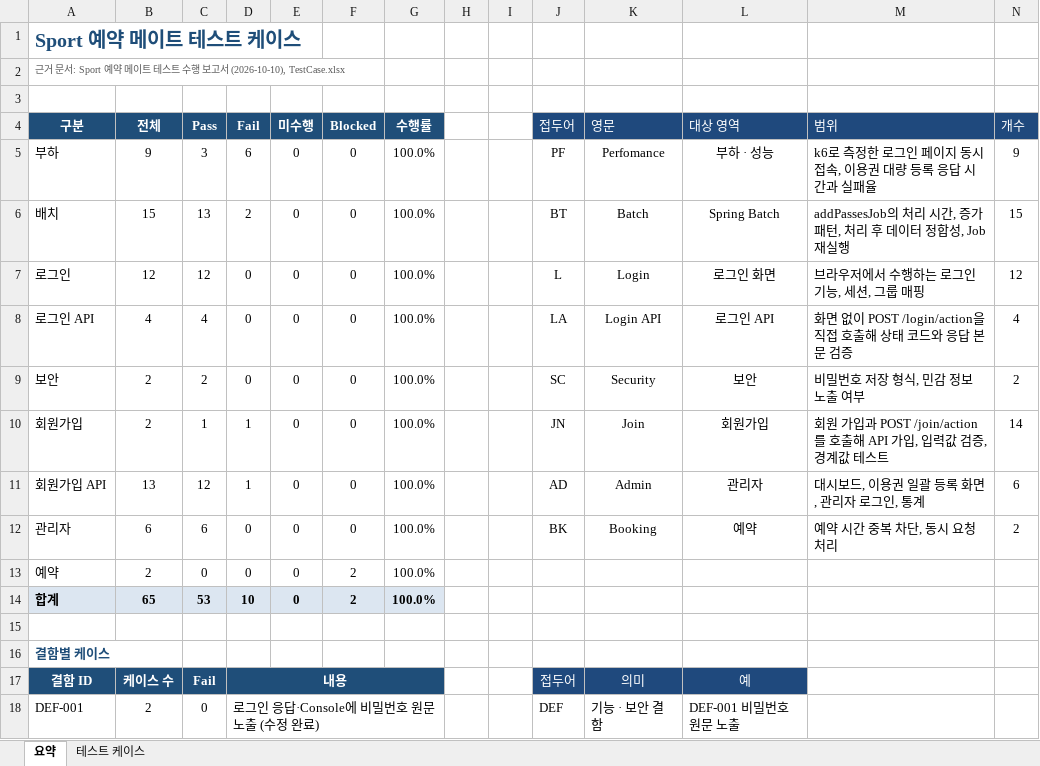
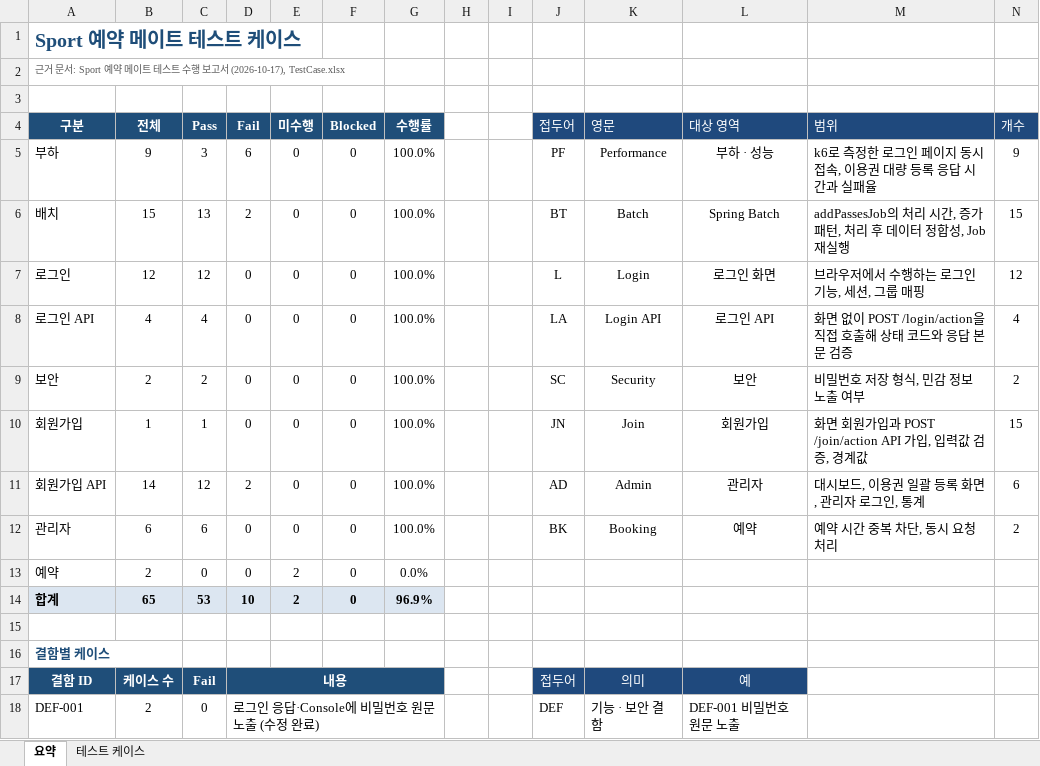
Before and after one commit to wjdals7366/SW-Test-Refactoring, an Excel workbook: Sport예약메이트_테스트케이스.xlsx, sheet 요약, drawn as a sheet; only a part is shown; values as stored, in another font and other column widths than the file's, no borders; the diff covers the shown part only; the diff names each change by its address in the sheet, - before the commit and + after, or states it on an @@ line.

```diff
--- a/Sport예약메이트_테스트케이스.xlsx (sheet 요약)
+++ b/Sport예약메이트_테스트케이스.xlsx (sheet 요약)
-A2 (구분): …보고서 (2026-10-10), TestCase.xlsx
+A2 (구분): …보고서 (2026-10-17), TestCase.xlsx
-K5 (영문): Perfomance
+K5 (영문): Performance
-B10 (전체): 2
+B10 (전체): 1
-D10 (Fail): 1
+D10 (Fail): 0
-M10 (범위): 회원 가입과 POST /join/action 를 호출해 API 가입, 입력값 검증, 경계값 테스트
+M10 (범위): 화면 회원가입과 POST /join/action API 가입, 입력값 검증, 경계값
-N10 (개수): 14
+N10 (개수): 15
-B11 (전체): 13
+B11 (전체): 14
-D11 (Fail): 1
+D11 (Fail): 2
-E13:E14 (미수행): 0
+E13:E14 (미수행): 2
-F13:F14 (Blocked): 2
+F13:F14 (Blocked): 0
-G13 (수행률): 100.0%
+G13 (수행률): 0.0%
-G14 (수행률): 100.0%
+G14 (수행률): 96.9%
```
Also changed, not shown: 8 added rows, 4 removed rows, 26 edited cells, cell formats and merged cells elsewhere in this sheet, sheet 테스트 케이스, formulas that keep their value, 13 other files.
